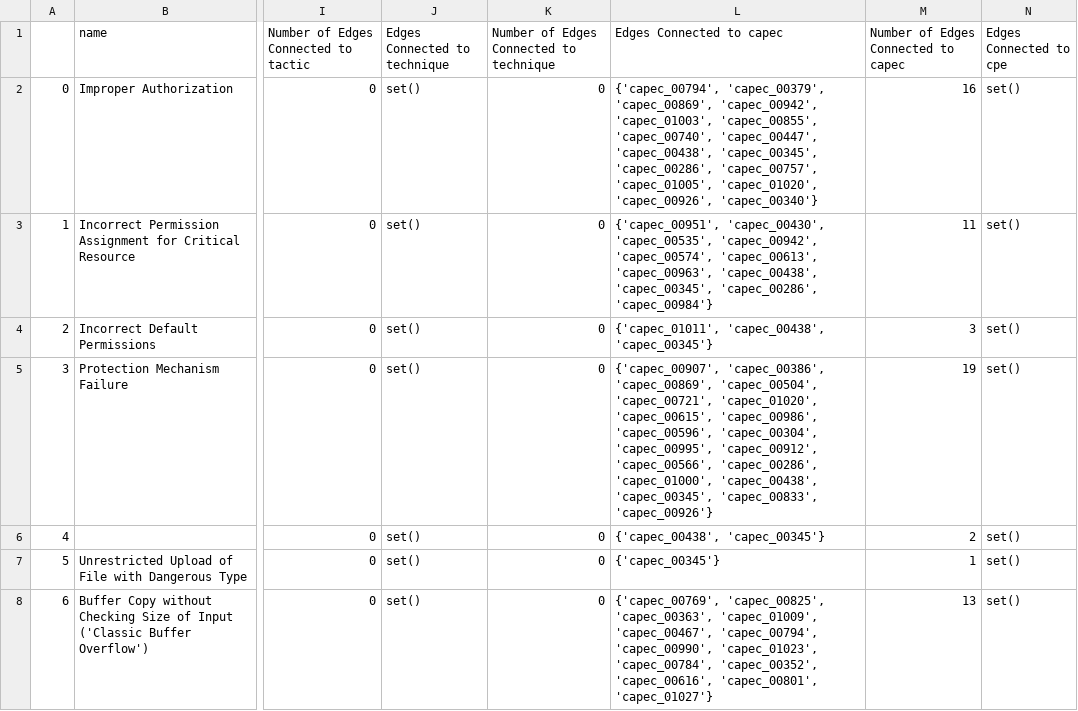
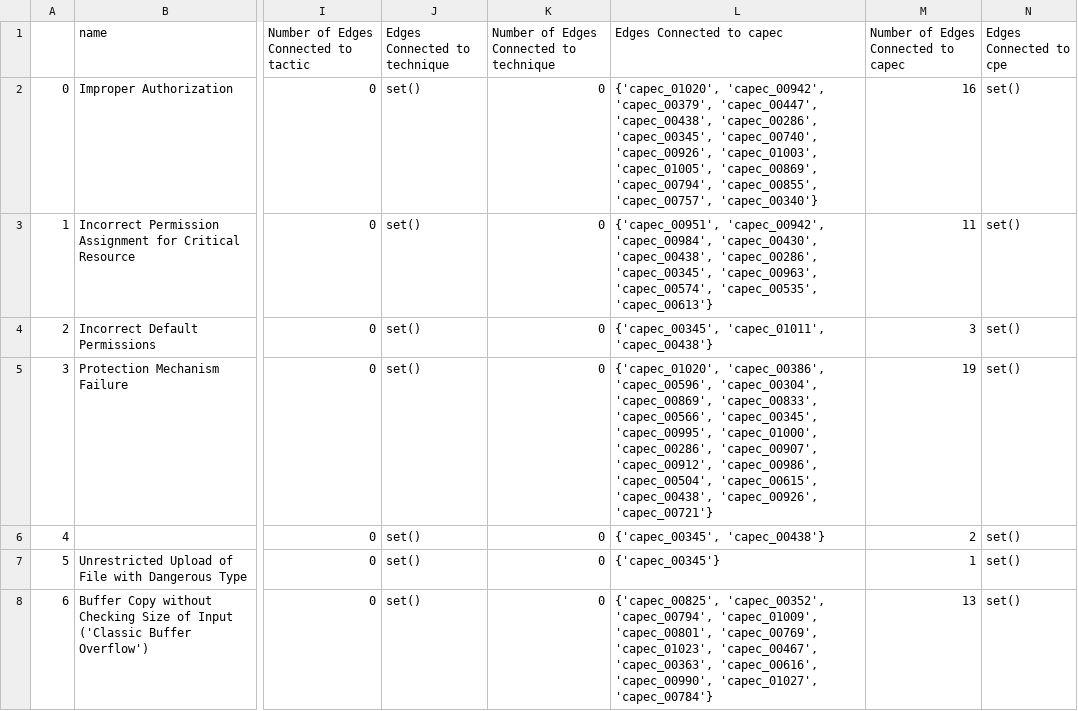
Before and after one commit to ALFA-group/BRON, a CSV file: example_data/example_output_data/all_cves_all_versions/cwe_summary.csv, drawn as a sheet; only a part is shown, gaps mark what is left out; the diff covers the shown part only; the diff names each change by its address in the sheet, - before the commit and + after, or states it on an @@ line.

```diff
--- a/example_data/example_output_data/all_cves_all_versions/cwe_summary.csv
+++ b/example_data/example_output_data/all_cves_all_versions/cwe_summary.csv
-L2 (Edges Connected to capec): {'capec_00794', 'capec_00379', 'capec_00869', 'capec_00942', 'capec_01003', 'capec_00855', 'capec_00740', 'capec_00447', 'capec_00438', 'capec_00345', 'capec_00286', 'capec_00757', 'capec_01005', 'capec_01020', 'capec_00926', 'capec_00340'}
+L2 (Edges Connected to capec): {'capec_01020', 'capec_00942', 'capec_00379', 'capec_00447', 'capec_00438', 'capec_00286', 'capec_00345', 'capec_00740', 'capec_00926', 'capec_01003', 'capec_01005', 'capec_00869', 'capec_00794', 'capec_00855', 'capec_00757', 'capec_00340'}
-L3 (Edges Connected to capec): {'capec_00951', 'capec_00430', 'capec_00535', 'capec_00942', 'capec_00574', 'capec_00613', 'capec_00963', 'capec_00438', 'capec_00345', 'capec_00286', 'capec_00984'}
+L3 (Edges Connected to capec): {'capec_00951', 'capec_00942', 'capec_00984', 'capec_00430', 'capec_00438', 'capec_00286', 'capec_00345', 'capec_00963', 'capec_00574', 'capec_00535', 'capec_00613'}
-L4 (Edges Connected to capec): {'capec_01011', 'capec_00438', 'capec_00345'}
+L4 (Edges Connected to capec): {'capec_00345', 'capec_01011', 'capec_00438'}
-L5 (Edges Connected to capec): {'capec_00907', 'capec_00386', 'capec_00869', 'capec_00504', 'capec_00721', 'capec_01020', 'capec_00615', 'capec_00986', 'capec_00596', 'capec_00304', 'capec_00995', 'capec_00912', 'capec_00566', 'capec_00286', 'capec_01000', 'capec_00438', 'capec_00345', 'capec_00833', 'capec_00926'}
+L5 (Edges Connected to capec): {'capec_01020', 'capec_00386', 'capec_00596', 'capec_00304', 'capec_00869', 'capec_00833', 'capec_00566', 'capec_00345', 'capec_00995', 'capec_01000', 'capec_00286', 'capec_00907', 'capec_00912', 'capec_00986', 'capec_00504', 'capec_00615', 'capec_00438', 'capec_00926', 'capec_00721'}
-L6 (Edges Connected to capec): {'capec_00438', 'capec_00345'}
+L6 (Edges Connected to capec): {'capec_00345', 'capec_00438'}
-L8 (Edges Connected to capec): {'capec_00769', 'capec_00825', 'capec_00363', 'capec_01009', 'capec_00467', 'capec_00794', 'capec_00990', 'capec_01023', 'capec_00784', 'capec_00352', 'capec_00616', 'capec_00801', 'capec_01027'}
+L8 (Edges Connected to capec): {'capec_00825', 'capec_00352', 'capec_00794', 'capec_01009', 'capec_00801', 'capec_00769', 'capec_01023', 'capec_00467', 'capec_00363', 'capec_00616', 'capec_00990', 'capec_01027', 'capec_00784'}
```
Also changed, not shown: 125 edited cells elsewhere in this file, example_data/example_output_data/all_cves_all_versions/capec_summary.csv, example_data/example_output_data/all_cves_all_versions/cpe_summary.csv, 5 other files.
